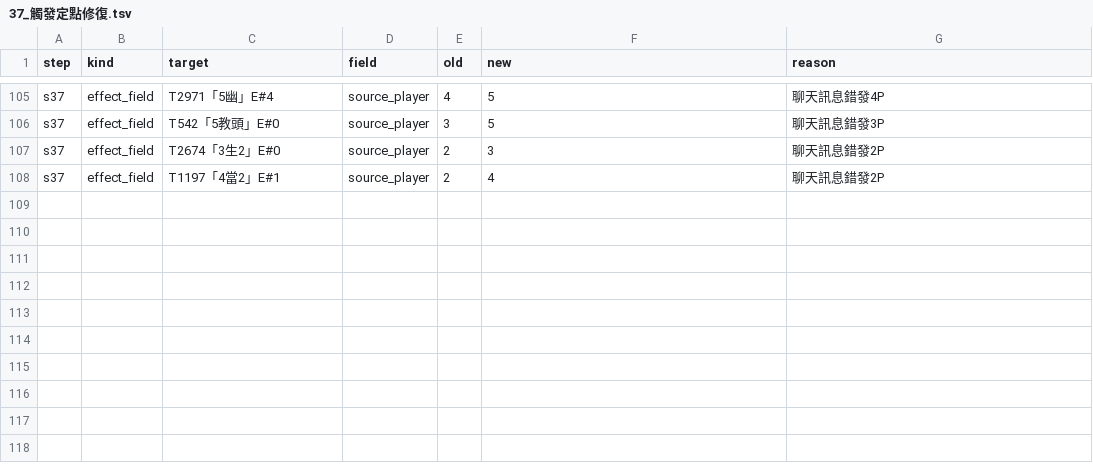
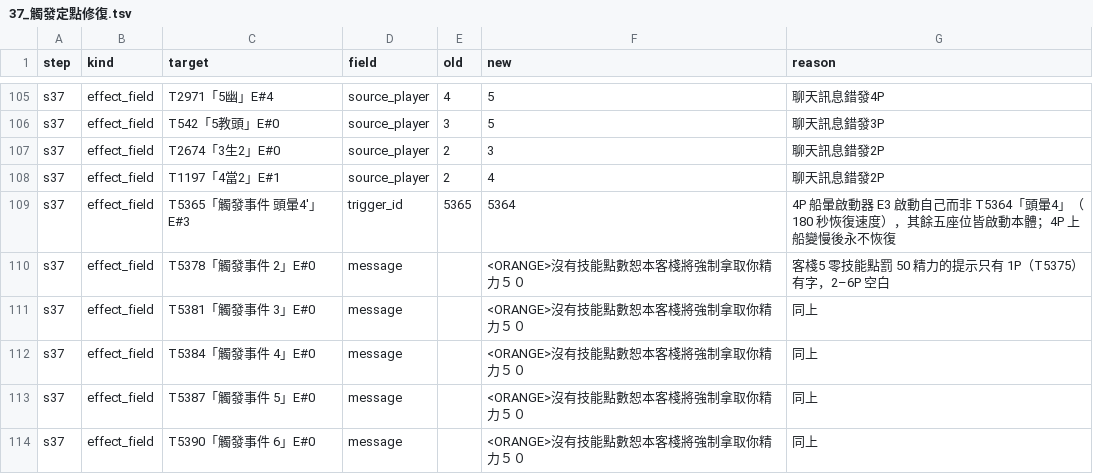
Before and after one commit to webrsb/Heroes-of-Gu-Long-AOE2-DE, a TSV file: src/合併/logs/37_觸發定點修復.tsv, drawn as a sheet; only a part is shown, gaps mark what is left out; the diff names each change by its address in the sheet, - before the commit and + after, or states it on an @@ line.

```diff
--- a/src/合併/logs/37_觸發定點修復.tsv
+++ b/src/合併/logs/37_觸發定點修復.tsv
+row 109: s37 | effect_field | T5365「觸發事件 頭暈4'」E#3 | trigger_id | 5365 | 5364 | 4P 船暈啟動器 E3 啟動自己而非 T5364「頭暈4」（180 秒恢復速度），其餘五座位皆啟動本體；4P 上船變慢後永不恢復
+row 110: s37 | effect_field | T5378「觸發事件 2」E#0 | message |  | <ORANGE>沒有技能點數恕本客棧將強制拿取你精力５０ | 客棧5 零技能點罰 50 精力的提示只有 1P（T5375）有字，2–6P 空白
+row 111: s37 | effect_field | T5381「觸發事件 3」E#0 | message |  | <ORANGE>沒有技能點數恕本客棧將強制拿取你精力５０ | 同上
+row 112: s37 | effect_field | T5384「觸發事件 4」E#0 | message |  | <ORANGE>沒有技能點數恕本客棧將強制拿取你精力５０ | 同上
+row 113: s37 | effect_field | T5387「觸發事件 5」E#0 | message |  | <ORANGE>沒有技能點數恕本客棧將強制拿取你精力５０ | 同上
+row 114: s37 | effect_field | T5390「觸發事件 6」E#0 | message |  | <ORANGE>沒有技能點數恕本客棧將強制拿取你精力５０ | 同上
```
Also changed, not shown: src/合併/logs/40_雙0血.tsv, 13 other files.
